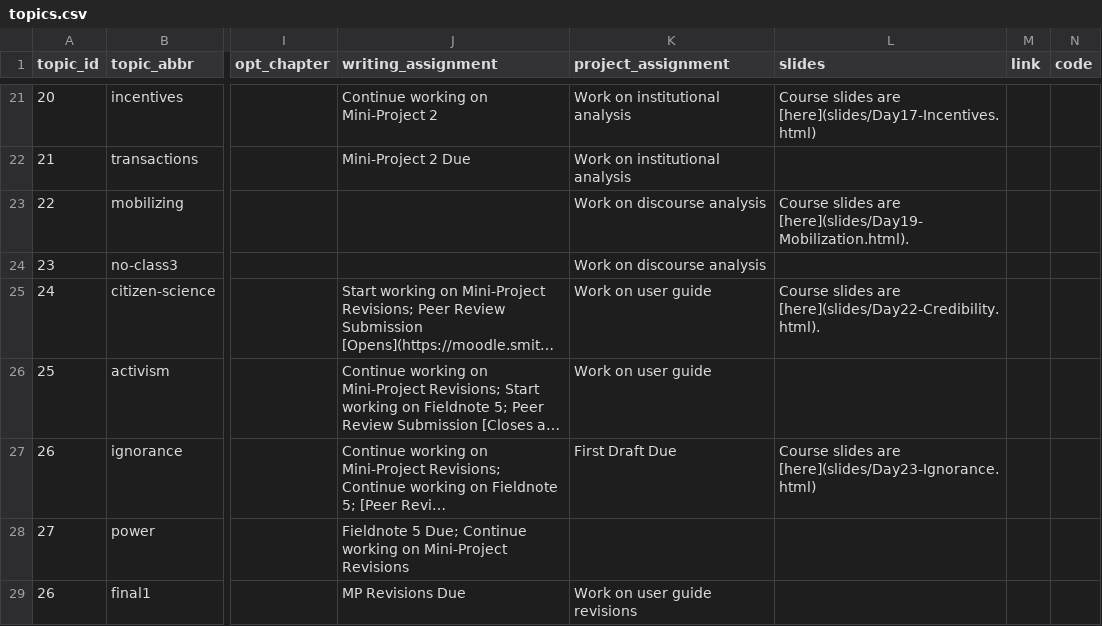
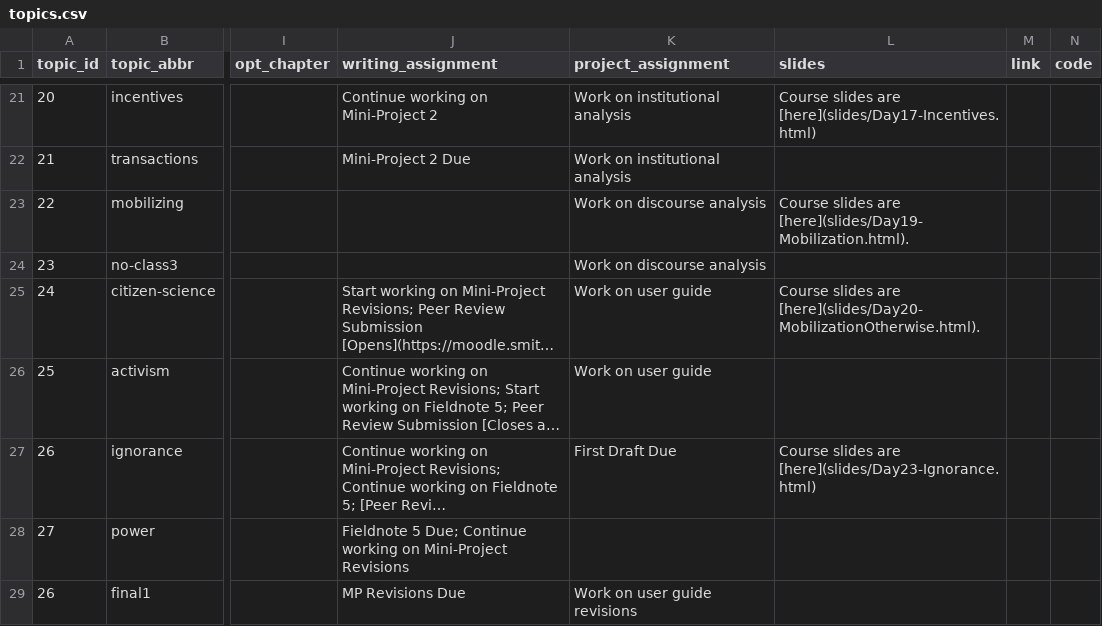
Before and after one commit to SDS-237-Data-Ethnography/public-website-fall-23, a CSV file: data/topics.csv, drawn as a sheet; only a part is shown, gaps mark what is left out; long unchanged cells end in …; the diff names each change by its address in the sheet, - before the commit and + after, or states it on an @@ line.

Commit message:
fixed course slides

```diff
--- a/data/topics.csv
+++ b/data/topics.csv
-L25 (slides): …slides are [here](slides/Day22-Credibility.html).
+L25 (slides): …slides are [here](slides/Day20-MobilizationOtherwise.html).
```
Also changed, not shown: 1 other file.
